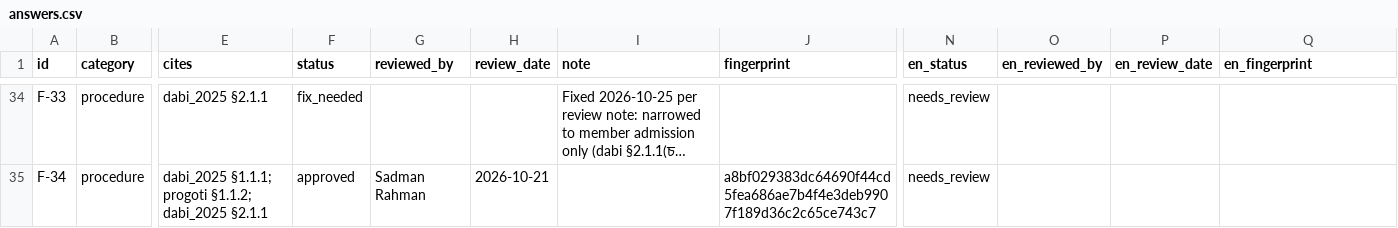
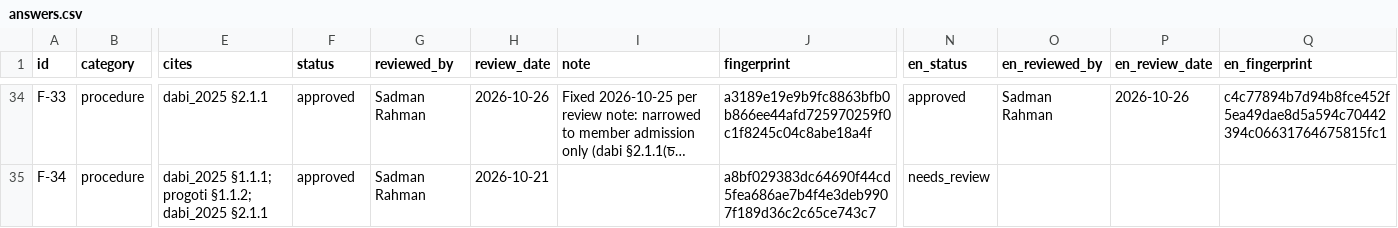
Before and after one commit to Sadman-Rahman25/bengali-faq-assistant, a CSV file: data/faq/answers.csv, drawn as a sheet; only a part is shown, gaps mark what is left out; long unchanged cells end in …; the diff covers the shown part only; the diff names each change by its address in the sheet, - before the commit and + after, or states it on an @@ line.

Commit message:
FAQ review decisions: three approvals, glosses, titles, insurers, F-39
- F-33, F-35, F-48 approved in Bengali and English (Sadman Rahman),
  after the reviewer's edit to F-48 step 4 (kotha theke -> kothay theke).
- products.csv: new name_en_gloss column, filled for the 16 products
  whose name_en is Banglish. The FAQ English gives the gloss on the first
  mention in each question and answer: "Name (gloss; Bengali)".
  Translations of descriptive names; a short description from the manual
  for brand names (Sadhin, Nirvorota, Goti, Unmesh, Prottasha).
- Assistant Area Manager (AAM), Assistant Regional Manager (ARM).
- Insurers: full names in the English are the registry's PLC names
  (F-25, F-26, F-31, F-32); the Bengali keeps the manual's wording.
- F-46: the Banglish beside the literal translations.
- F-39 step 4, both languages, from dabi 5.3.4(kha) step 3: the Branch
  Accountant explains the receipt to the CDO, with the CDO's supervisor
  present. Bengali approval cancelled; fix_needed.
- faq_check.py: gloss and insurer checks, canaries from registry data;
  glosses are not counted as figures. Mutation-tested.
- test_faq.py: rows picked by state, not position, now that some
  English is approved.

```diff
--- a/data/faq/answers.csv
+++ b/data/faq/answers.csv
-F34 (status): fix_needed
+F34 (status): approved
-G34 (reviewed_by): (empty)
+G34 (reviewed_by): Sadman Rahman
-H34 (review_date): (empty)
+H34 (review_date): 2026-10-26
-J34 (fingerprint): (empty)
+J34 (fingerprint): a3189e19e9b9fc8863bfb0b866ee44afd725970259f0c1f8245c04c8abe18a4f
-N34 (en_status): needs_review
+N34 (en_status): approved
-O34 (en_reviewed_by): (empty)
+O34 (en_reviewed_by): Sadman Rahman
-P34 (en_review_date): (empty)
+P34 (en_review_date): 2026-10-26
-Q34 (en_fingerprint): (empty)
+Q34 (en_fingerprint): c4c77894b7d94b8fce452f5ea49dae8d5a594c70442394c06631764675815fc1
```
Also changed, not shown: 66 edited cells elsewhere in this file, data/registry/products.csv, 3 other files.
